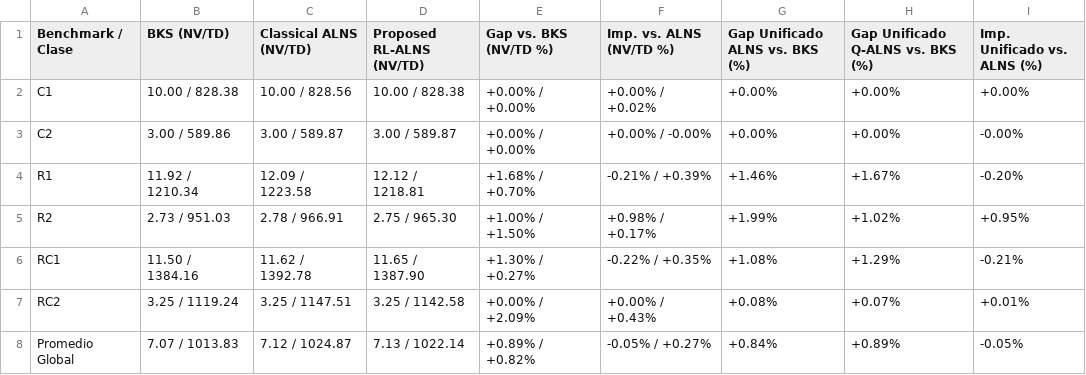
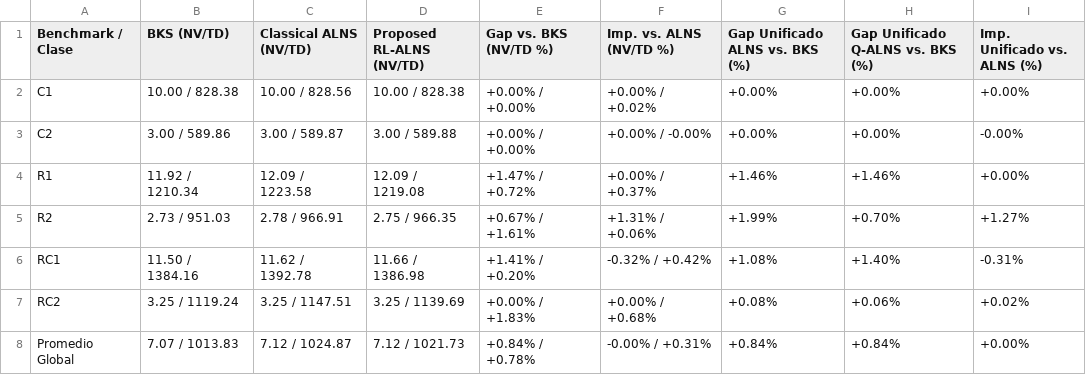
Before and after one commit to JoseFrancisc0/PFC_VRPTW, a CSV file: Experiments/summary/solomon/tabla_paper_format.csv, drawn as a sheet.

```diff
--- a/Experiments/summary/solomon/tabla_paper_format.csv
+++ b/Experiments/summary/solomon/tabla_paper_format.csv
@@ -2,7 +2,7 @@ Benchmark / Clase,BKS (NV/TD),Classical ALNS (NV/TD),Proposed RL-ALNS (NV/TD),Ga
 C1,10.00 / 828.38,10.00 / 828.56,10.00 / 828.38,+0.00% / +0.00%,+0.00% / +0.02%,+0.00%,+0.00%,+0.00%
-C2,3.00 / 589.86,3.00 / 589.87,3.00 / 589.87,+0.00% / +0.00%,+0.00% / -0.00%,+0.00%,+0.00%,-0.00%
-R1,11.92 / 1210.34,12.09 / 1223.58,12.12 / 1218.81,+1.68% / +0.70%,-0.21% / +0.39%,+1.46%,+1.67%,-0.20%
-R2,2.73 / 951.03,2.78 / 966.91,2.75 / 965.30,+1.00% / +1.50%,+0.98% / +0.17%,+1.99%,+1.02%,+0.95%
-RC1,11.50 / 1384.16,11.62 / 1392.78,11.65 / 1387.90,+1.30% / +0.27%,-0.22% / +0.35%,+1.08%,+1.29%,-0.21%
-RC2,3.25 / 1119.24,3.25 / 1147.51,3.25 / 1142.58,+0.00% / +2.09%,+0.00% / +0.43%,+0.08%,+0.07%,+0.01%
-Promedio Global,7.07 / 1013.83,7.12 / 1024.87,7.13 / 1022.14,+0.89% / +0.82%,-0.05% / +0.27%,+0.84%,+0.89%,-0.05%
+C2,3.00 / 589.86,3.00 / 589.87,3.00 / 589.88,+0.00% / +0.00%,+0.00% / -0.00%,+0.00%,+0.00%,-0.00%
+R1,11.92 / 1210.34,12.09 / 1223.58,12.09 / 1219.08,+1.47% / +0.72%,+0.00% / +0.37%,+1.46%,+1.46%,+0.00%
+R2,2.73 / 951.03,2.78 / 966.91,2.75 / 966.35,+0.67% / +1.61%,+1.31% / +0.06%,+1.99%,+0.70%,+1.27%
+RC1,11.50 / 1384.16,11.62 / 1392.78,11.66 / 1386.98,+1.41% / +0.20%,-0.32% / +0.42%,+1.08%,+1.40%,-0.31%
+RC2,3.25 / 1119.24,3.25 / 1147.51,3.25 / 1139.69,+0.00% / +1.83%,+0.00% / +0.68%,+0.08%,+0.06%,+0.02%
+Promedio Global,7.07 / 1013.83,7.12 / 1024.87,7.12 / 1021.73,+0.84% / +0.78%,-0.00% / +0.31%,+0.84%,+0.84%,+0.00%
```
Also changed, not shown: Experiments/results/solomon/master_solomon.csv, Experiments/summary/solomon/gap_por_instancia.csv, 13 other files.
